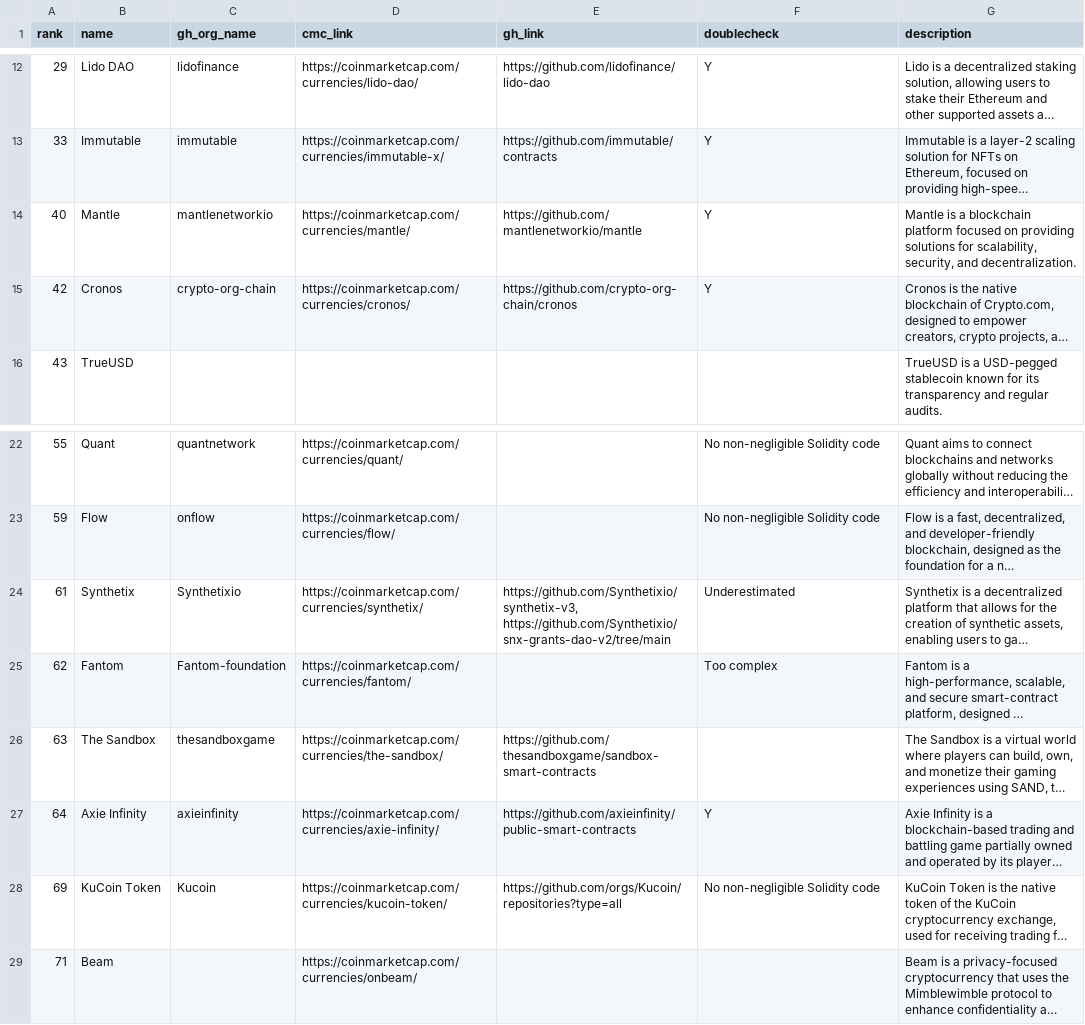
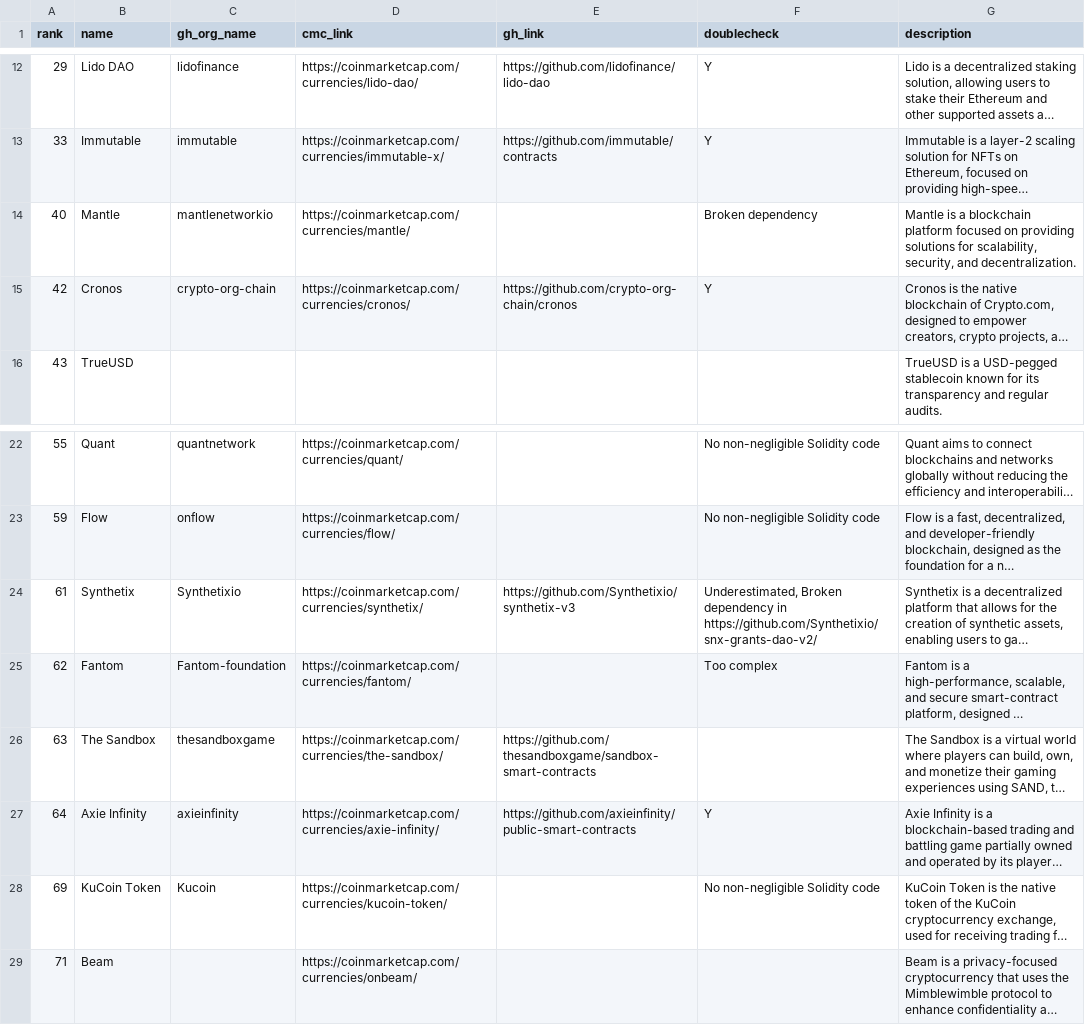
Before and after one commit to Yustynn/ethereum-smart-contract-analysis, a CSV file: input/project-to-github.csv, drawn as a sheet; only a part is shown, gaps mark what is left out; long unchanged cells end in …; the diff names each change by its address in the sheet, - before the commit and + after, or states it on an @@ line.

Commit message:
[config] More fixes to PROJECT_CONFIG to remove bad repos

```diff
--- a/input/project-to-github.csv
+++ b/input/project-to-github.csv
-E14 (gh_link): https://github.com/mantlenetworkio/mantle
+E14 (gh_link): (empty)
-F14 (doublecheck): Y
+F14 (doublecheck): Broken dependency
-E24 (gh_link): https://github.com/Synthetixio/synthetix-v3, https://github.com/Synthetixio/snx-grants-dao-v2/tree/main
+E24 (gh_link): https://github.com/Synthetixio/synthetix-v3
-F24 (doublecheck): Underestimated
+F24 (doublecheck): Underestimated, Broken dependency in https://github.com/Synthetixio/snx-grants-dao-v2/
-E28 (gh_link): https://github.com/orgs/Kucoin/repositories?type=all
+E28 (gh_link): (empty)
```
Also changed, not shown: 1 other file.
